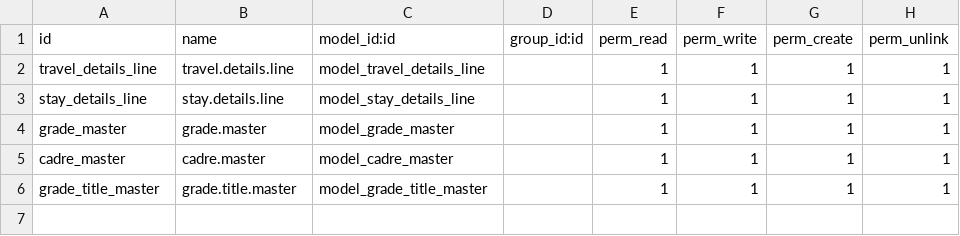
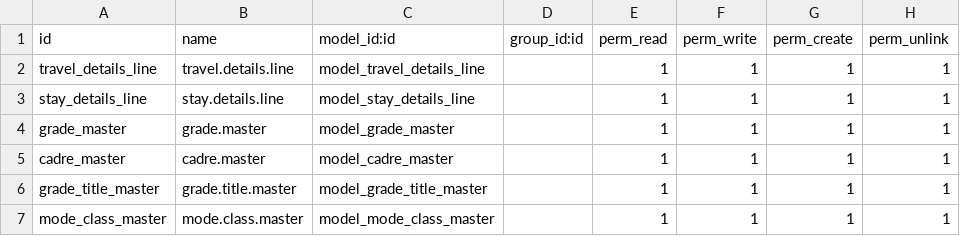
Before and after one commit to planetodooofficial/sfa-trial, a CSV file: travel_requisition/security/ir.model.access.csv, drawn as a sheet.

```diff
--- a/travel_requisition/security/ir.model.access.csv
+++ b/travel_requisition/security/ir.model.access.csv
@@ -6 +6,2 @@ cadre_master,cadre.master,model_cadre_master,,1,1,1,1
 grade_title_master,grade.title.master,model_grade_title_master,,1,1,1,1
+mode_class_master,mode.class.master,model_mode_class_master,,1,1,1,1
```
Also changed, not shown: 6 other files.
